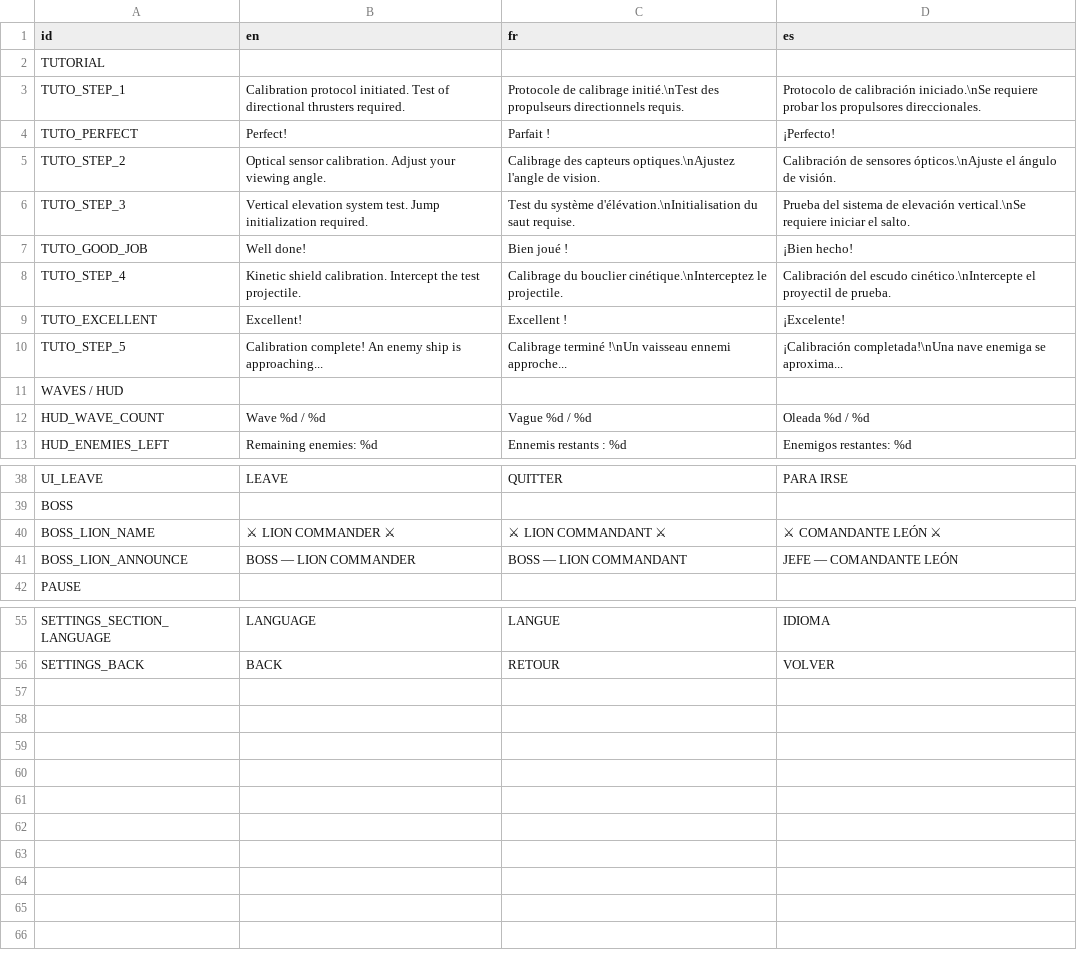
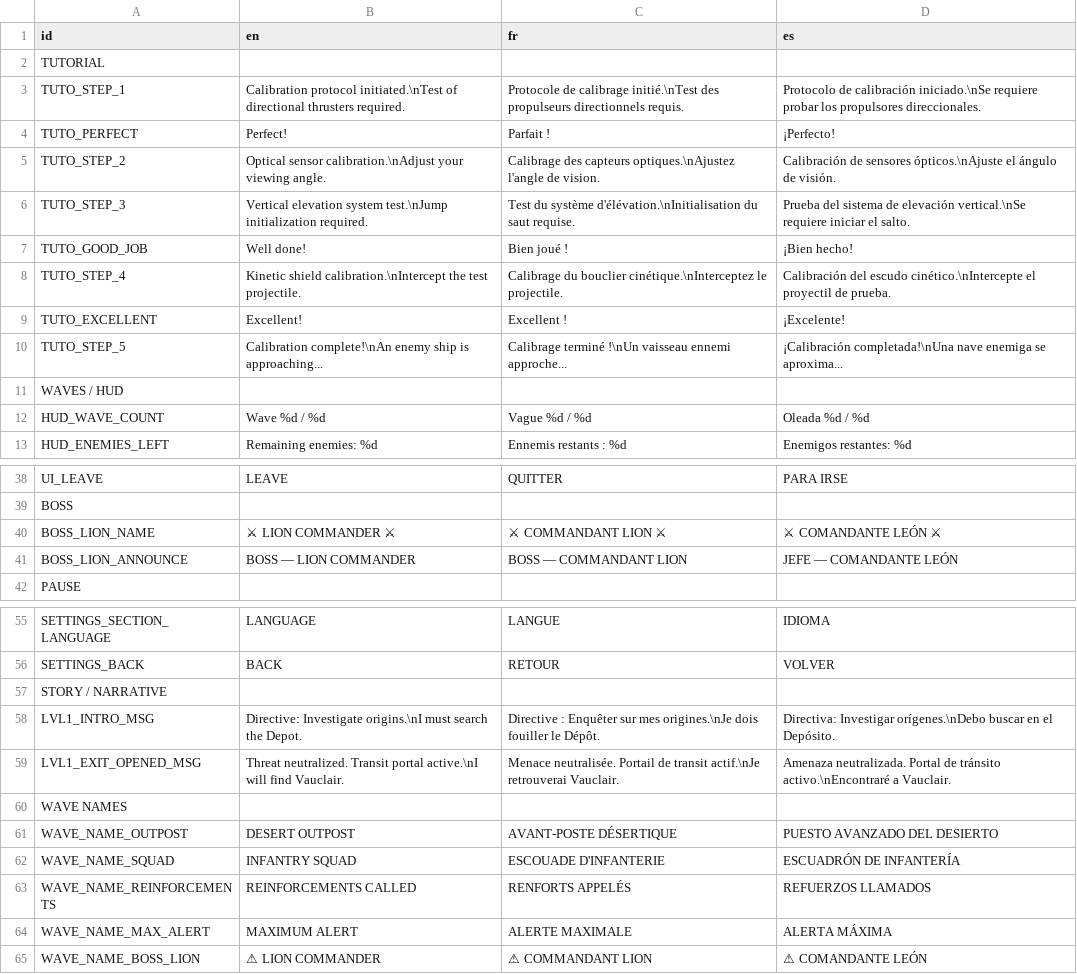
Before and after one commit to RayL4D/Rebound-Protocol, a CSV file: data/translations.csv, drawn as a sheet; only a part is shown, gaps mark what is left out; the diff covers the shown part only; the diff names each change by its address in the sheet, - before the commit and + after, or states it on an @@ line.

Commit message:
Import translations

```diff
--- a/data/translations.csv
+++ b/data/translations.csv
-B3 (en): Calibration protocol initiated. Test of directional…
+B3 (en): Calibration protocol initiated.\nTest of directional…
-B5 (en): Optical sensor calibration. Adjust your viewing…
+B5 (en): Optical sensor calibration.\nAdjust your viewing…
-B6 (en): …elevation system test. Jump initialization required.
+B6 (en): …elevation system test.\nJump initialization required.
-B8 (en): Kinetic shield calibration. Intercept the test…
+B8 (en): Kinetic shield calibration.\nIntercept the test…
-B10 (en): Calibration complete! An enemy ship…
+B10 (en): Calibration complete!\nAn enemy ship…
-C40 (fr): ⚔ LION COMMANDANT ⚔
+C40 (fr): ⚔ COMMANDANT LION ⚔
-C41 (fr): BOSS — LION COMMANDANT
+C41 (fr): BOSS — COMMANDANT LION
+row 57: STORY / NARRATIVE
+row 58: LVL1_INTRO_MSG | Directive: Investigate origins.\nI must search the Depot. | Directive : Enquêter sur mes origines.\nJe dois fouiller le Dépôt. | Directiva: Investigar orígenes.\nDebo buscar en el Depósito.
+row 59: LVL1_EXIT_OPENED_MSG | Threat neutralized. Transit portal active.\nI will find Vauclair. | Menace neutralisée. Portail de transit actif.\nJe retrouverai Vauclair. | Amenaza neutralizada. Portal de tránsito activo.\nEncontraré a Vauclair.
+row 60: WAVE NAMES
+row 61: WAVE_NAME_OUTPOST | DESERT OUTPOST | AVANT-POSTE DÉSERTIQUE | PUESTO AVANZADO DEL DESIERTO
+row 62: WAVE_NAME_SQUAD | INFANTRY SQUAD | ESCOUADE D'INFANTERIE | ESCUADRÓN DE INFANTERÍA
+row 63: WAVE_NAME_REINFORCEMENTS | REINFORCEMENTS CALLED | RENFORTS APPELÉS | REFUERZOS LLAMADOS
+row 64: WAVE_NAME_MAX_ALERT | MAXIMUM ALERT | ALERTE MAXIMALE | ALERTA MÁXIMA
+row 65: WAVE_NAME_BOSS_LION | ⚠ LION COMMANDER | ⚠ COMMANDANT LION | ⚠ COMANDANTE LEÓN
```
Also changed, not shown: 7 edited cells elsewhere in this file, 3 other files.
